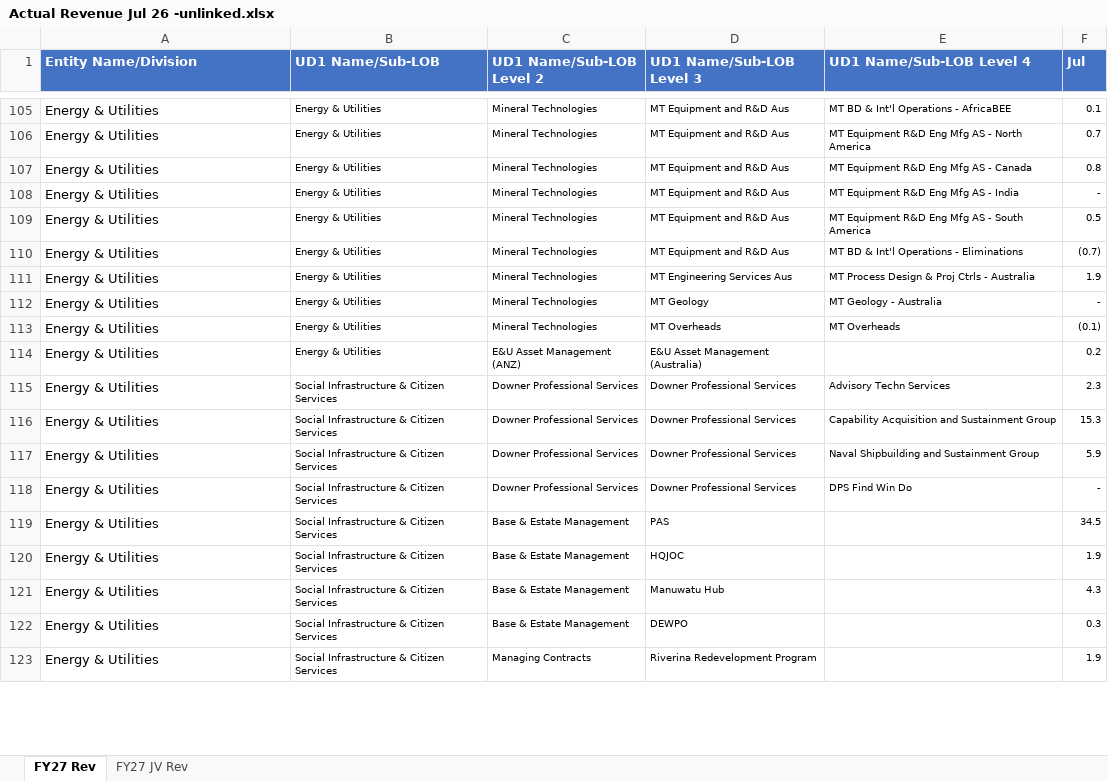
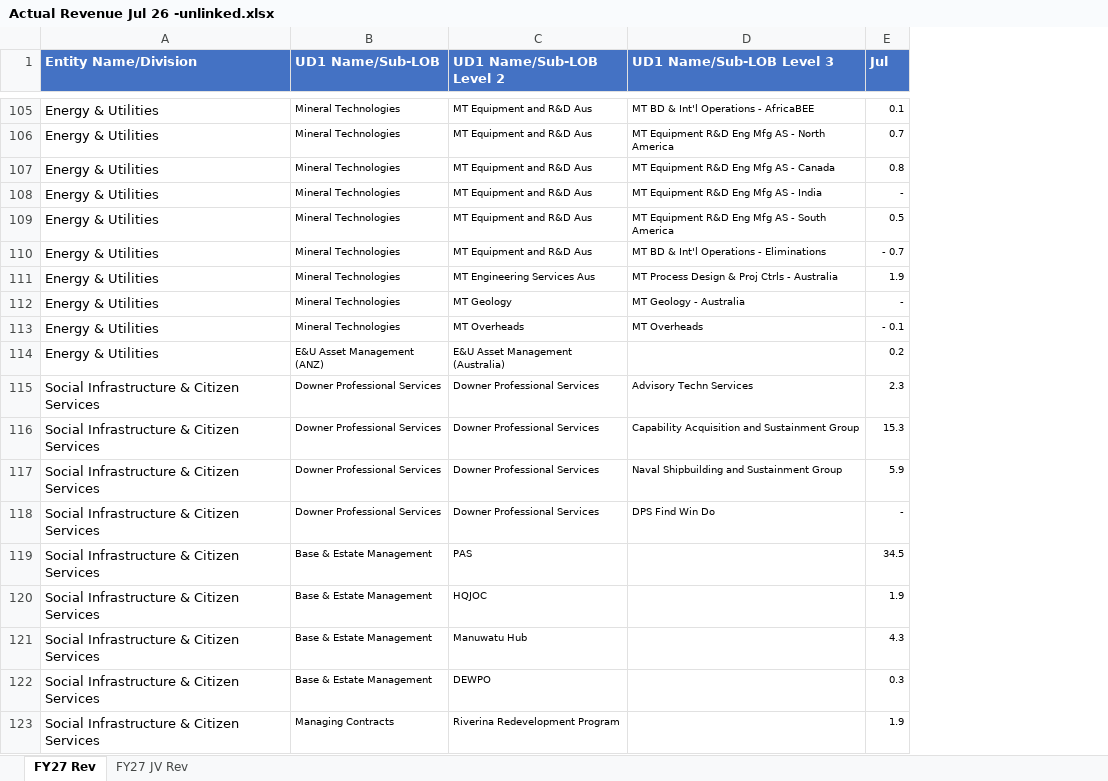
Before and after one commit to itschriswang/Monthly-Revenue-Uploads, an Excel workbook: FY27/Actual Revenue Jul 26 -unlinked.xlsx, sheet FY27 Rev, drawn as a sheet; only a part is shown, gaps mark what is left out; values as stored, in another font and other column widths than the file's, no borders; table styles not drawn; removed rows and columns are numbered as before the commit, all else as after; the diff covers the shown part only; the diff names each change by its address in the sheet, - before the commit and + after, or states it on an @@ line.

```diff
--- a/FY27/Actual Revenue Jul 26 -unlinked.xlsx (sheet FY27 Rev)
+++ b/FY27/Actual Revenue Jul 26 -unlinked.xlsx (sheet FY27 Rev)
-column B (UD1 Name/Sub-LOB), rows 105-123: Energy & Utilities | Energy & Utilities | Energy & Utilities | Energy & Utilities | Energy & Utilities | Energy & Utilities | Energy & Utilities | Energy & Utilities | Energy & Utilities | Energy & Utilities | Social Infrastructure & Citizen Services | Social Infrastructure & Citizen Services | Social Infrastructure & Citizen Services | Social Infrastructure & Citizen Services | Social Infrastructure & Citizen Services | Social Infrastructure & Citizen Services | Social Infrastructure & Citizen Services | Social Infrastructure & Citizen Services | Social Infrastructure & Citizen Services
-B1: UD1 Name/Sub-LOB Level 2
+B1: UD1 Name/Sub-LOB
-C1: UD1 Name/Sub-LOB Level 3
+C1: UD1 Name/Sub-LOB Level 2
-D1: UD1 Name/Sub-LOB Level 4
+D1: UD1 Name/Sub-LOB Level 3
-E110 (Jul): (0.7)
+E110 (Jul): - 0.7
-E113 (Jul): (0.1)
+E113 (Jul): - 0.1
-A115:A123 (Entity Name/Division): Energy & Utilities
+A115:A123 (Entity Name/Division): Social Infrastructure & Citizen Services
```
Also changed, not shown: 2 added rows, 2 removed rows and 85 edited cells elsewhere in this sheet, formulas that keep their value, 1 other file.
